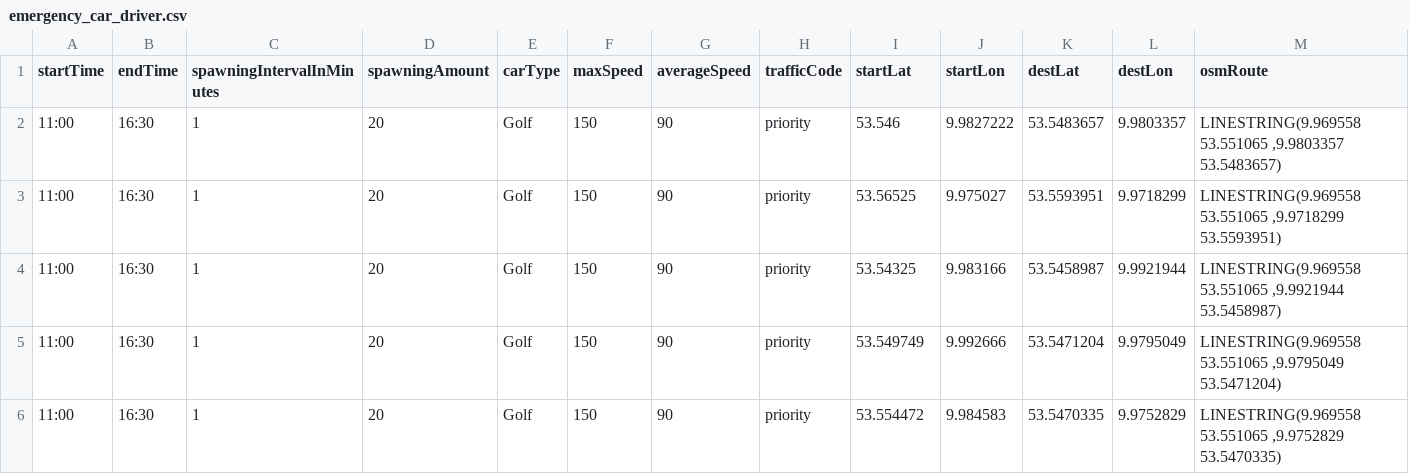
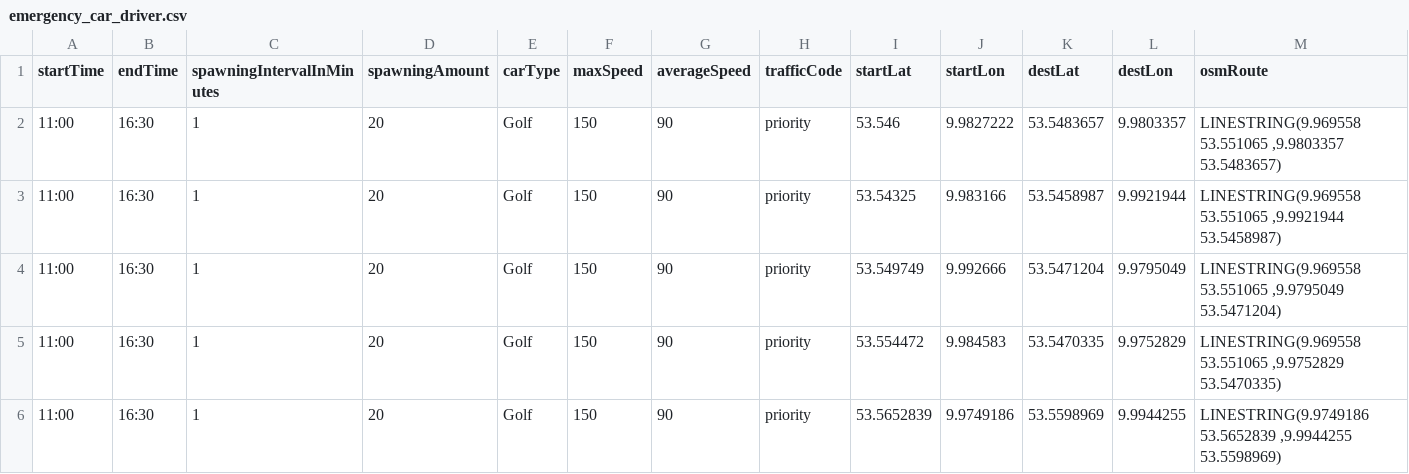
Before and after one commit to MARS-Group-HAW/model-soh, a CSV file: SOHC-ITSBox/resources/emergency_car_driver.csv, drawn as a sheet; only a part is shown; removed rows and columns are numbered as before the commit, all else as after; rows hold the shown columns only; the diff names each change by its address in the sheet, - before the commit and + after, or states it on an @@ line.

```diff
--- a/SOHC-ITSBox/resources/emergency_car_driver.csv
+++ b/SOHC-ITSBox/resources/emergency_car_driver.csv
-row 3: 11:00 | 16:30 | 1 | 20 | Golf | 150 | 90 | priority | 53.56525 | 9.975027 | 53.5593951 | 9.9718299 | LINESTRING(9.969558 53.551065 ,9.9718299 53.5593951)
+row 6: 11:00 | 16:30 | 1 | 20 | Golf | 150 | 90 | priority | 53.5652839 | 9.9749186 | 53.5598969 | 9.9944255 | LINESTRING(9.9749186 53.5652839 ,9.9944255 53.5598969)
```
Also changed, not shown: 2 other files.
